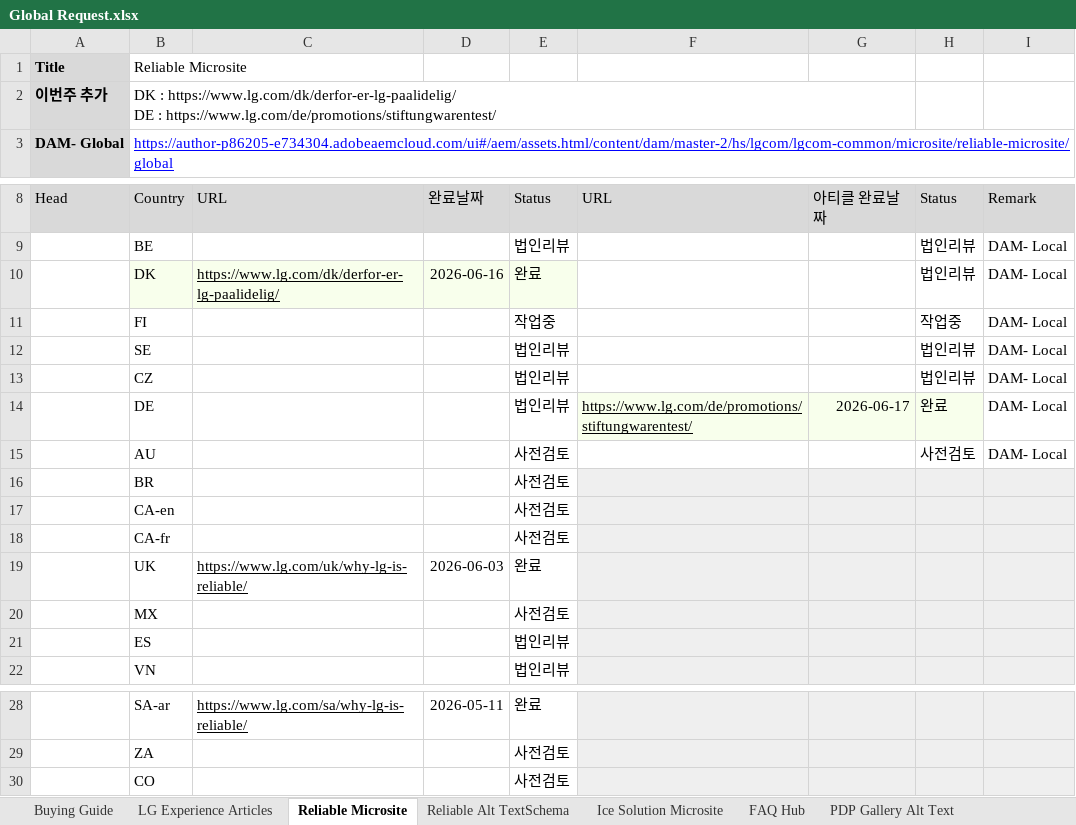
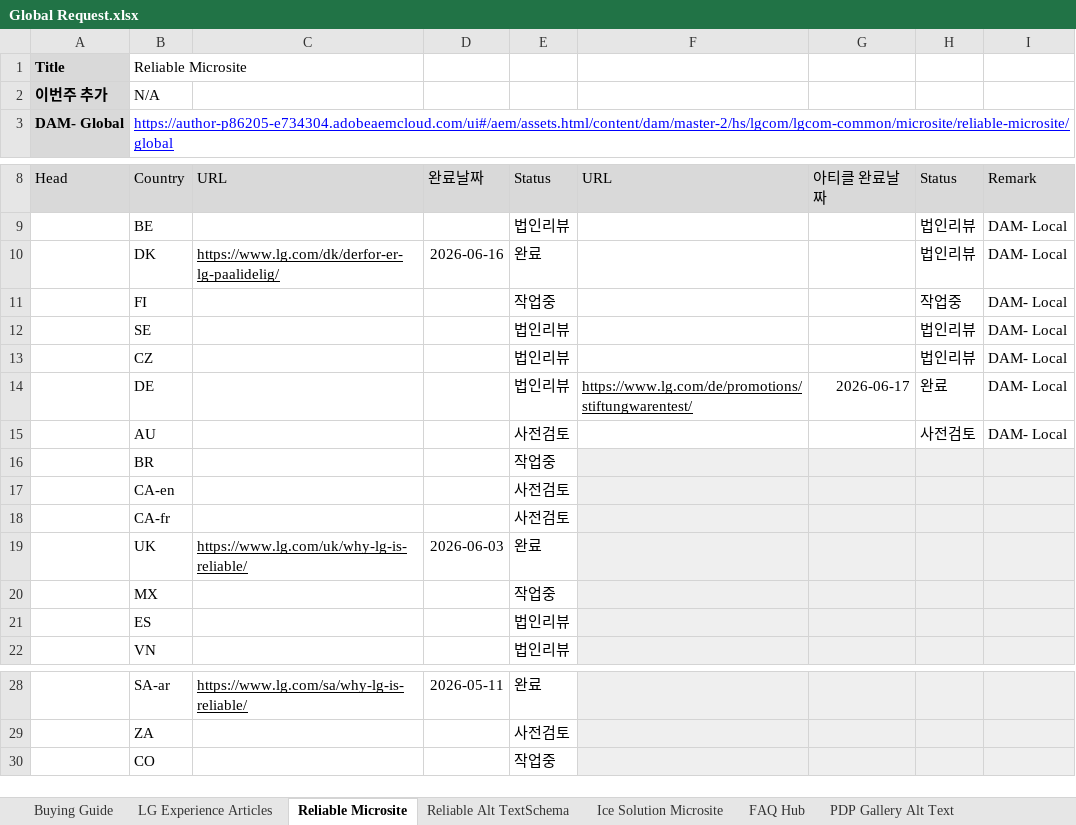
Before and after one commit to towdew/hs-dashboard, an Excel workbook: Global Request.xlsx, sheet Reliable Microsite, drawn as a sheet; only a part is shown, gaps mark what is left out; values as stored, in another font and other column widths than the file's, no borders; charts and pictures not drawn; ↵ is a line break in a cell; the diff names each change by its address in the sheet, - before the commit and + after, or states it on an @@ line.

```diff
--- a/Global Request.xlsx (sheet Reliable Microsite)
+++ b/Global Request.xlsx (sheet Reliable Microsite)
-B2: DK : https://www.lg.com/dk/derfor-er-lg-paalidelig/ ↵ DE : https://www.lg.com/de/promotions/stiftungwarentest/
+B2: N/A
-B10:E10 fill: #F8FFEC
+B10:E10 fill: none
-F14:H14 fill: #F8FFEC
+F14:H14 fill: none
-E16: 사전검토
+E16: 작업중
-E20: 사전검토
+E20: 작업중
-E30: 사전검토
+E30: 작업중
```
Also changed, not shown: sheet Buying Guide, sheet LG Experience Articles, sheet Ice Solution Microsite, sheet VC 인증 오류 수정, sheet MWO PLP FAQ, sheet PDP Gallery Alt Text, 1 more sheet, 2 other files.
